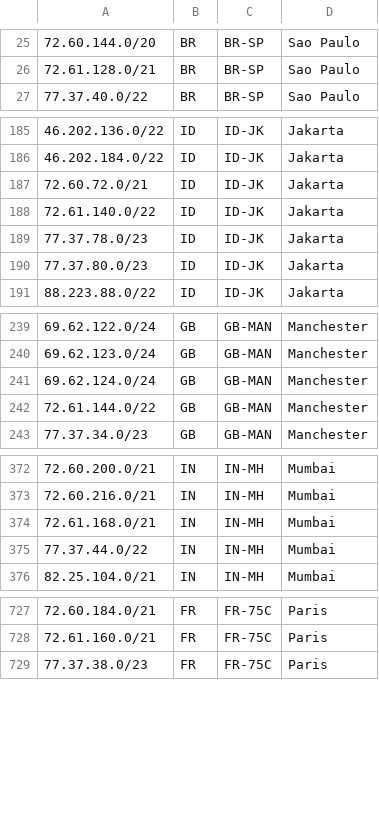
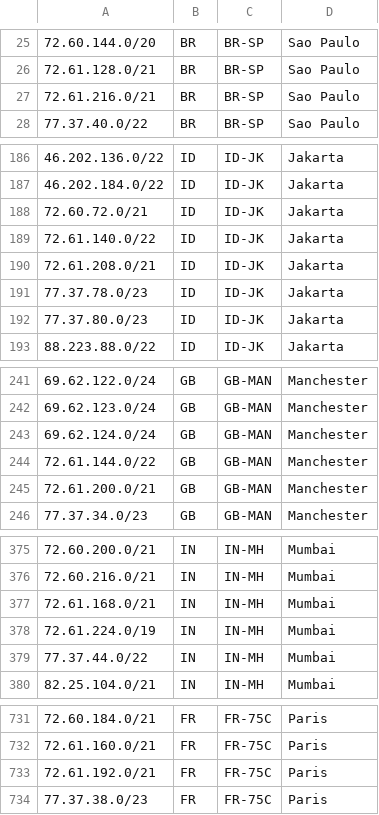
Before and after one commit to hostinger/geofeed, a CSV file: geofeed.csv, drawn as a sheet; only a part is shown, gaps mark what is left out; the diff covers the shown part only.

Commit message:
Update geofeed.csv

```diff
--- a/geofeed.csv
+++ b/geofeed.csv
@@ -26,2 +26,3 @@
 72.61.128.0/21,BR,BR-SP,Sao Paulo,
+72.61.216.0/21,BR,BR-SP,Sao Paulo,
 77.37.40.0/22,BR,BR-SP,Sao Paulo,
@@ -188,2 +189,3 @@
 72.61.140.0/22,ID,ID-JK,Jakarta,
+72.61.208.0/21,ID,ID-JK,Jakarta,
 77.37.78.0/23,ID,ID-JK,Jakarta,
@@ -242,2 +244,3 @@
 72.61.144.0/22,GB,GB-MAN,Manchester,
+72.61.200.0/21,GB,GB-MAN,Manchester,
 77.37.34.0/23,GB,GB-MAN,Manchester,
@@ -374,2 +377,3 @@
 72.61.168.0/21,IN,IN-MH,Mumbai,
+72.61.224.0/19,IN,IN-MH,Mumbai,
 77.37.44.0/22,IN,IN-MH,Mumbai,
@@ -728,2 +732,3 @@
 72.61.160.0/21,FR,FR-75C,Paris,
+72.61.192.0/21,FR,FR-75C,Paris,
 77.37.38.0/23,FR,FR-75C,Paris,
```
Also changed, not shown: 2 added rows elsewhere in this file.
